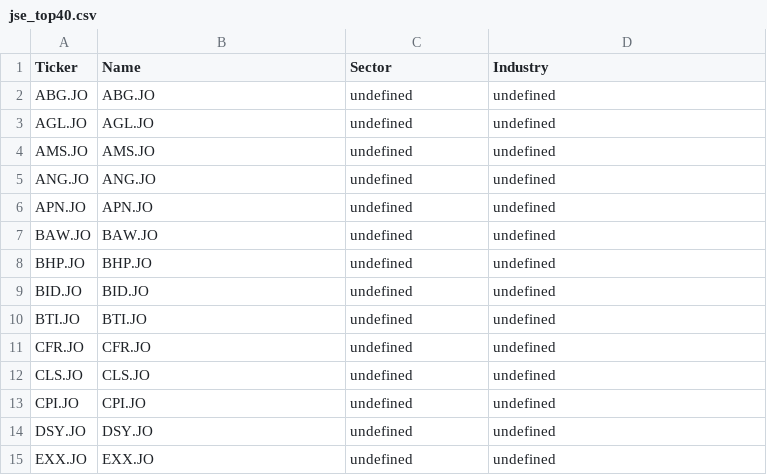
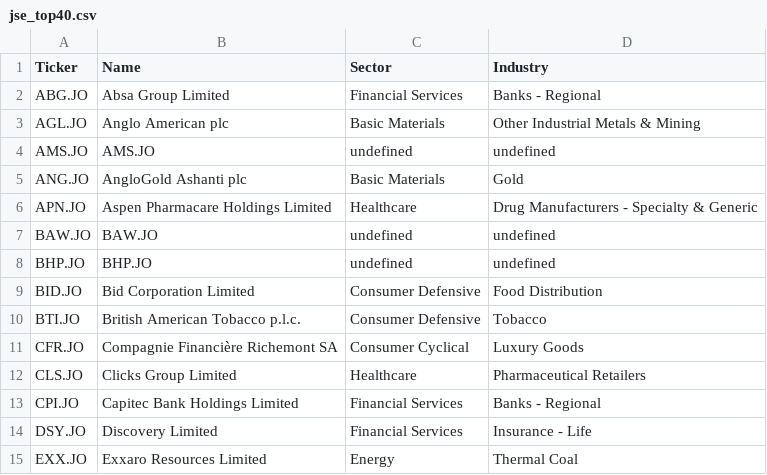
Before and after one commit to cempting/sector_rotation, a CSV file: ticker_universes/jse_top40.csv, drawn as a sheet; only a part is shown; the diff covers the shown part only.

```diff
--- a/ticker_universes/jse_top40.csv
+++ b/ticker_universes/jse_top40.csv
@@ -1,15 +1,15 @@
 Ticker,Name,Sector,Industry
-ABG.JO,ABG.JO,undefined,undefined
-AGL.JO,AGL.JO,undefined,undefined
+ABG.JO,Absa Group Limited,Financial Services,Banks - Regional
+AGL.JO,Anglo American plc,Basic Materials,Other Industrial Metals & Mining
 AMS.JO,AMS.JO,undefined,undefined
-ANG.JO,ANG.JO,undefined,undefined
-APN.JO,APN.JO,undefined,undefined
+ANG.JO,AngloGold Ashanti plc,Basic Materials,Gold
+APN.JO,Aspen Pharmacare Holdings Limited,Healthcare,Drug Manufacturers - Specialty & Generic
 BAW.JO,BAW.JO,undefined,undefined
 BHP.JO,BHP.JO,undefined,undefined
-BID.JO,BID.JO,undefined,undefined
-BTI.JO,BTI.JO,undefined,undefined
-CFR.JO,CFR.JO,undefined,undefined
-CLS.JO,CLS.JO,undefined,undefined
-CPI.JO,CPI.JO,undefined,undefined
-DSY.JO,DSY.JO,undefined,undefined
-EXX.JO,EXX.JO,undefined,undefined
+BID.JO,Bid Corporation Limited,Consumer Defensive,Food Distribution
+BTI.JO,British American Tobacco p.l.c.,Consumer Defensive,Tobacco
+CFR.JO,Compagnie Financière Richemont SA,Consumer Cyclical,Luxury Goods
+CLS.JO,Clicks Group Limited,Healthcare,Pharmaceutical Retailers
+CPI.JO,Capitec Bank Holdings Limited,Financial Services,Banks - Regional
+DSY.JO,Discovery Limited,Financial Services,Insurance - Life
+EXX.JO,Exxaro Resources Limited,Energy,Thermal Coal
```
Also changed, not shown: 72 edited cells elsewhere in this file, ticker_universes/ibovespa.csv, ticker_universes/nasdaq.csv, 3 other files.
